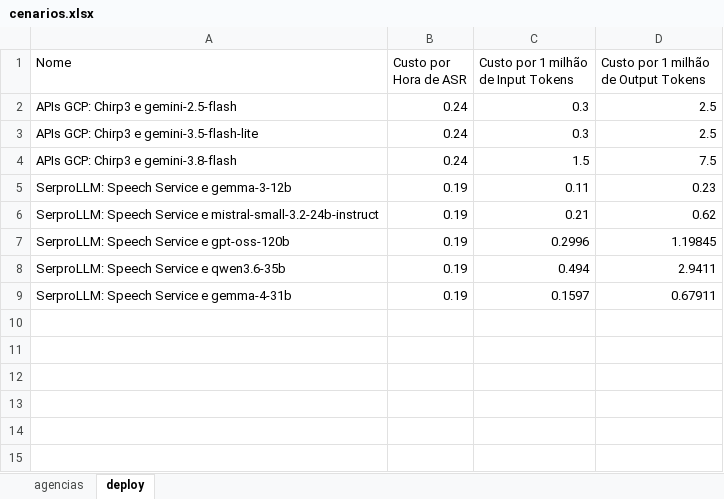
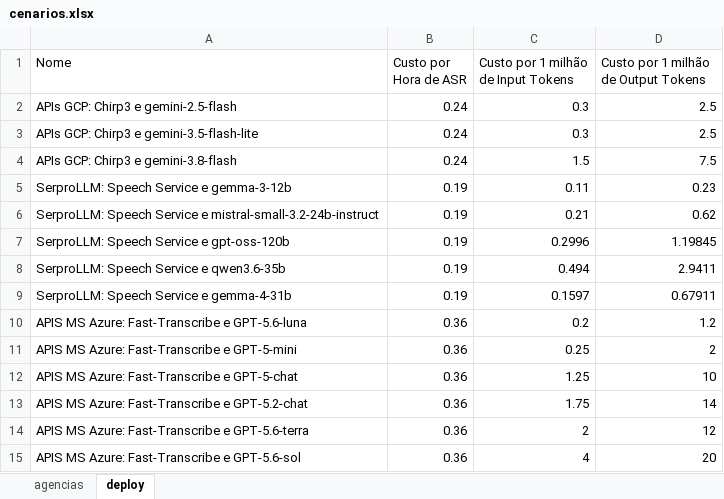
Before and after one commit to munizigor/mjsp_hermes, an Excel workbook: artefatos/dados_coletados/cenarios.xlsx, sheet deploy, drawn as a sheet; values as stored, in another font and other column widths than the file's, no borders; the diff names each change by its address in the sheet, - before the commit and + after, or states it on an @@ line.

Commit message:
Estimativas de custos: inclusão de apis azure e totais de tokens p/ segundo consumidos

```diff
--- a/artefatos/dados_coletados/cenarios.xlsx (sheet deploy)
+++ b/artefatos/dados_coletados/cenarios.xlsx (sheet deploy)
+row 10: APIS MS Azure: Fast-Transcribe e GPT-5.6-luna | 0.36 | 0.2 | 1.2
+row 11: APIS MS Azure: Fast-Transcribe e GPT-5-mini | 0.36 | 0.25 | 2
+row 12: APIS MS Azure: Fast-Transcribe e GPT-5-chat | 0.36 | 1.25 | 10
+row 13: APIS MS Azure: Fast-Transcribe e GPT-5.2-chat | 0.36 | 1.75 | 14
+row 14: APIS MS Azure: Fast-Transcribe e GPT-5.6-terra | 0.36 | 2 | 12
+row 15: APIS MS Azure: Fast-Transcribe e GPT-5.6-sol | 0.36 | 4 | 20
```
Also changed, not shown: 7 other files.
